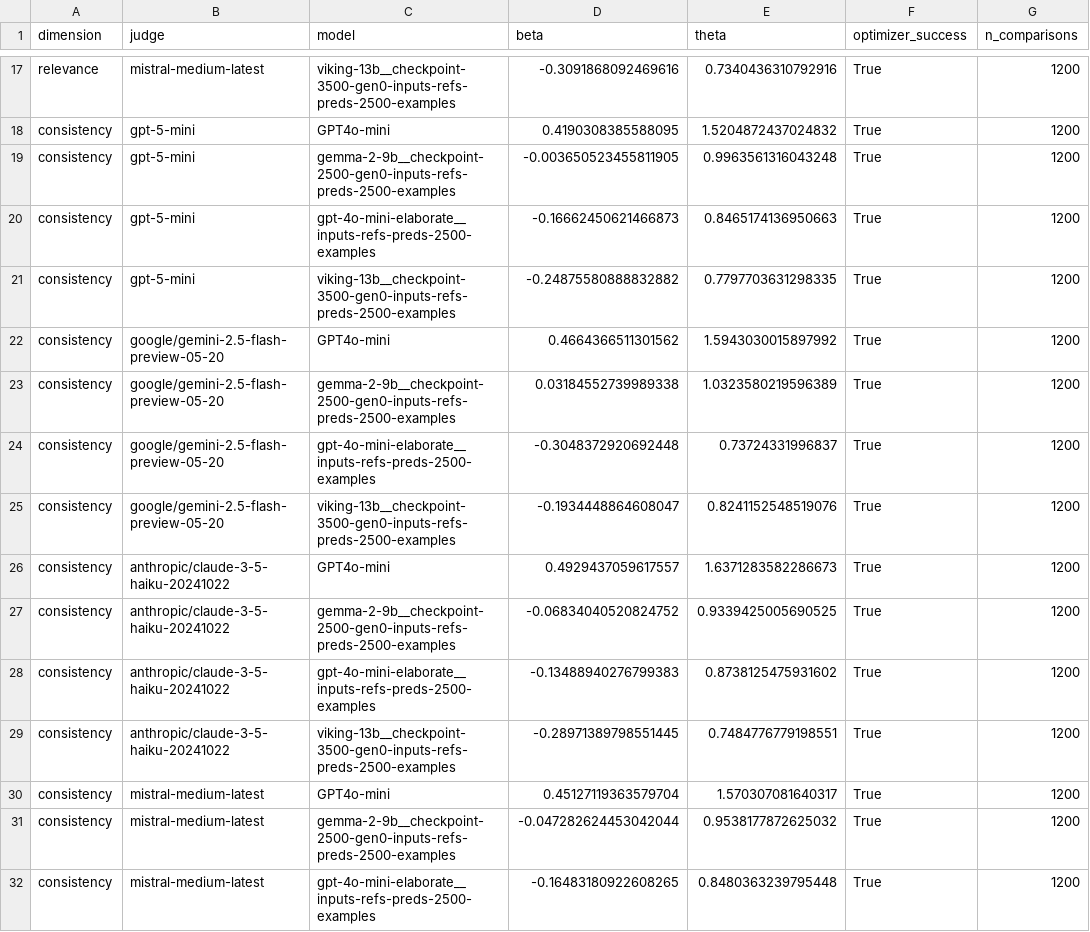
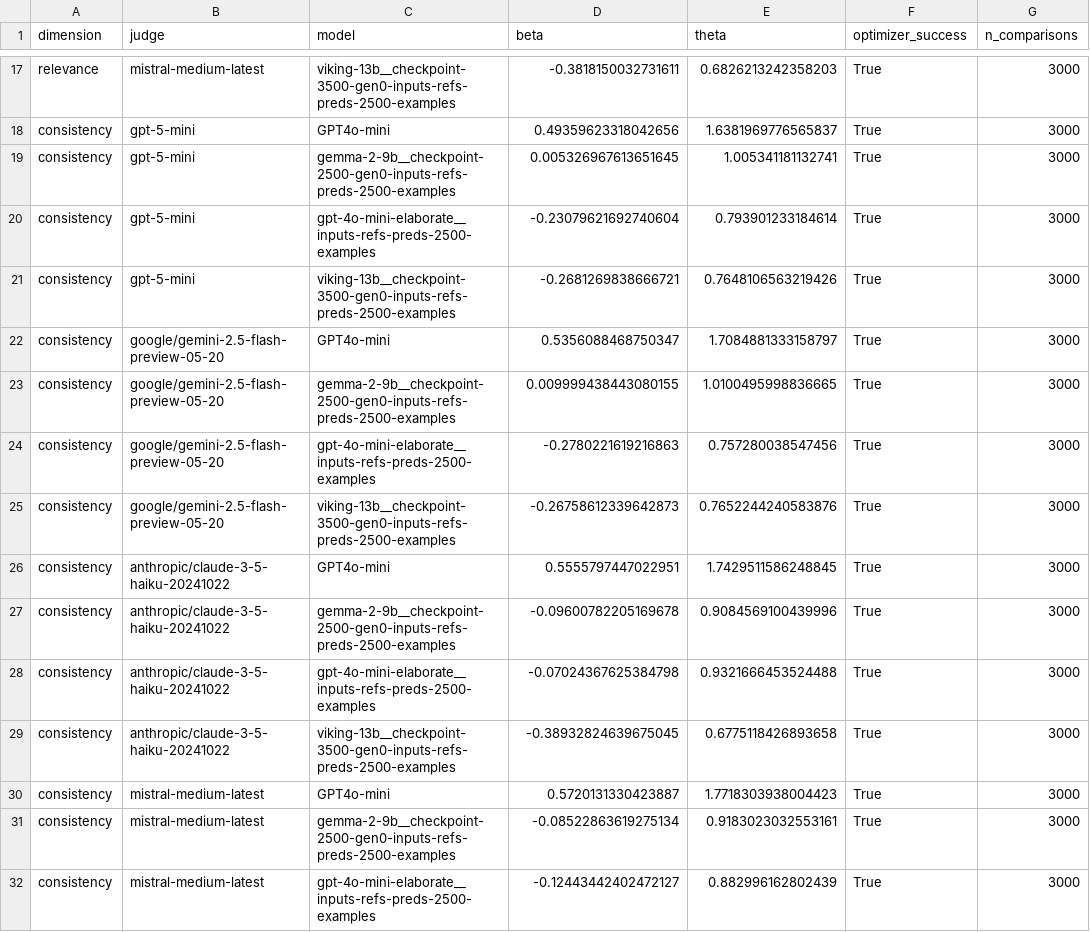
Before and after one commit to AndreasOpdahl/Demokratibasen-UiB-Ide, a CSV file: .deepeval/geval_exports/2500-human-cadidates/tables/bradley_terry_long.csv, drawn as a sheet; only a part is shown, gaps mark what is left out; the diff covers the shown part only; the diff names each change by its address in the sheet, - before the commit and + after, or states it on an @@ line.

```diff
--- a/.deepeval/geval_exports/2500-human-cadidates/tables/bradley_terry_long.csv
+++ b/.deepeval/geval_exports/2500-human-cadidates/tables/bradley_terry_long.csv
-D17 (beta): -0.3091868092469616
+D17 (beta): -0.3818150032731611
-E17 (theta): 0.7340436310792916
+E17 (theta): 0.6826213242358203
-G17:G32 (n_comparisons): 1200
+G17:G32 (n_comparisons): 3000
-D18 (beta): 0.4190308385588095
+D18 (beta): 0.49359623318042656
-E18 (theta): 1.5204872437024832
+E18 (theta): 1.6381969776565837
-D19 (beta): -0.003650523455811905
+D19 (beta): 0.005326967613651645
-E19 (theta): 0.9963561316043248
+E19 (theta): 1.005341181132741
-D20 (beta): -0.16662450621466873
+D20 (beta): -0.23079621692740604
-E20 (theta): 0.8465174136950663
+E20 (theta): 0.793901233184614
-D21 (beta): -0.24875580888832882
+D21 (beta): -0.2681269838666721
-E21 (theta): 0.7797703631298335
+E21 (theta): 0.7648106563219426
-D22 (beta): 0.4664366511301562
+D22 (beta): 0.5356088468750347
-E22 (theta): 1.5943030015897992
+E22 (theta): 1.7084881333158797
-D23 (beta): 0.03184552739989338
+D23 (beta): 0.009999438443080155
-E23 (theta): 1.0323580219596389
+E23 (theta): 1.0100495998836665
-D24 (beta): -0.3048372920692448
+D24 (beta): -0.2780221619216863
-E24 (theta): 0.73724331996837
+E24 (theta): 0.757280038547456
-D25 (beta): -0.1934448864608047
+D25 (beta): -0.26758612339642873
-E25 (theta): 0.8241152548519076
+E25 (theta): 0.7652244240583876
-D26 (beta): 0.4929437059617557
+D26 (beta): 0.5555797447022951
-E26 (theta): 1.6371283582286673
+E26 (theta): 1.7429511586248845
-D27 (beta): -0.06834040520824752
+D27 (beta): -0.09600782205169678
-E27 (theta): 0.9339425005690525
+E27 (theta): 0.9084569100439996
-D28 (beta): -0.13488940276799383
+D28 (beta): -0.07024367625384798
-E28 (theta): 0.8738125475931602
+E28 (theta): 0.9321666453524488
-D29 (beta): -0.28971389798551445
+D29 (beta): -0.38932824639675045
-E29 (theta): 0.7484776779198551
+E29 (theta): 0.6775118426893658
-D30 (beta): 0.45127119363579704
+D30 (beta): 0.5720131330423887
-E30 (theta): 1.570307081640317
+E30 (theta): 1.7718303938004423
-D31 (beta): -0.047282624453042044
+D31 (beta): -0.08522863619275134
-E31 (theta): 0.9538177872625032
+E31 (theta): 0.9183023032553161
-D32 (beta): -0.16483180922608265
+D32 (beta): -0.12443442402472127
-E32 (theta): 0.8480363239795448
+E32 (theta): 0.882996162802439
```
Also changed, not shown: 144 edited cells elsewhere in this file, .deepeval/geval_exports/2500-human-cadidates/tables/bradley_terry_theta__consistency.csv, .deepeval/geval_exports/2500-human-cadidates/tables/bradley_terry_theta__hygiene.csv, 48 other files.
